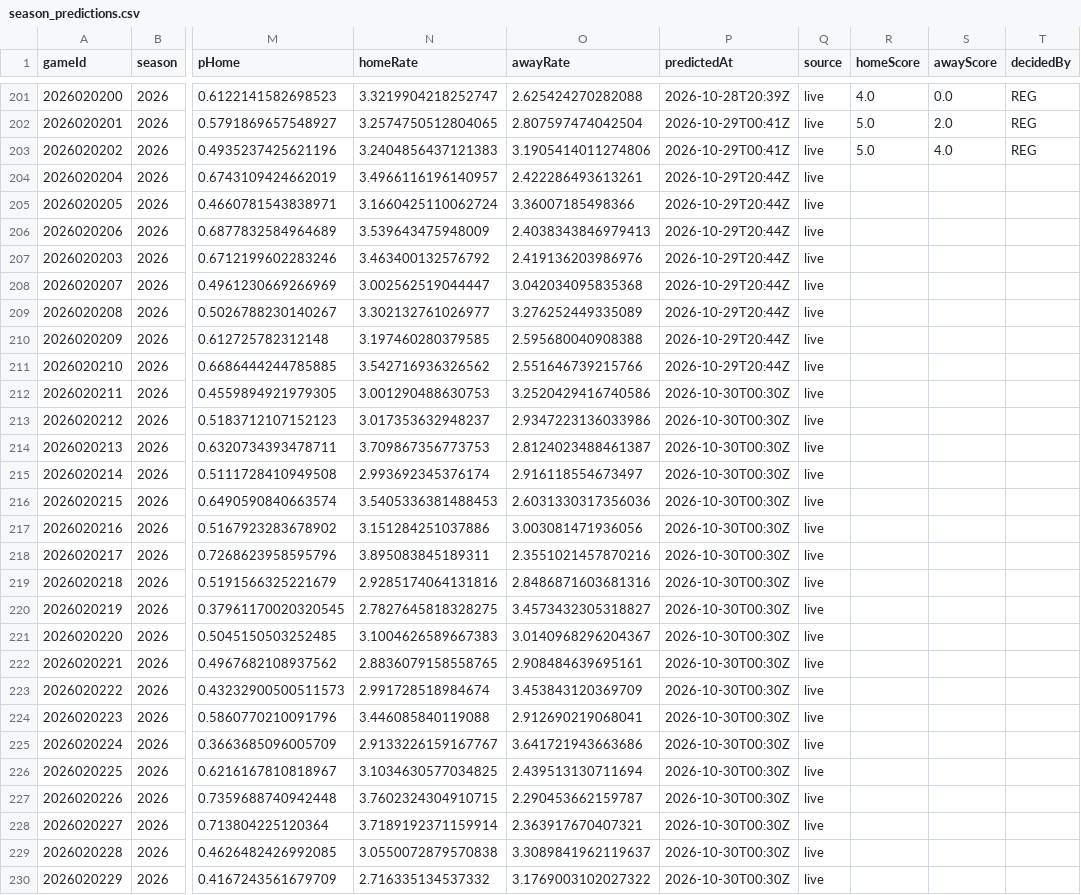
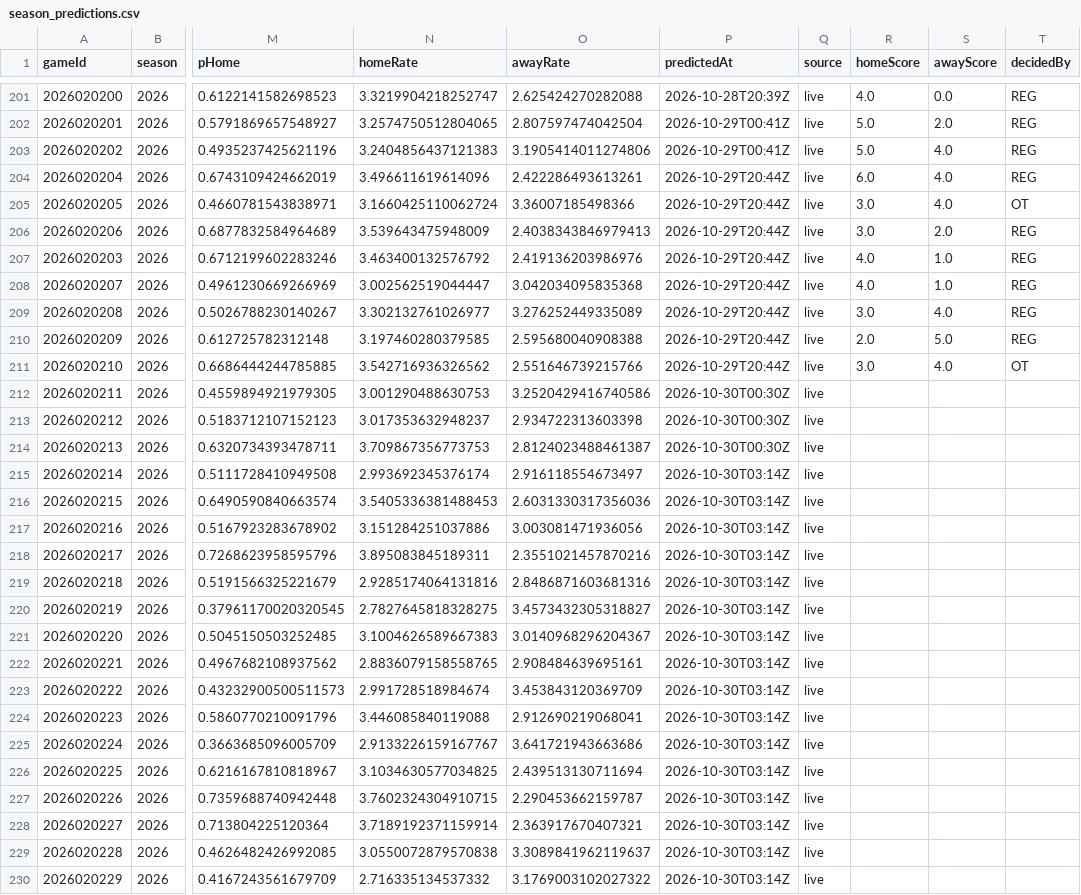
Before and after one commit to brgilly16/NHL-Prediction-Model, a CSV file: data/gamemodel/season_predictions.csv, drawn as a sheet; only a part is shown, gaps mark what is left out; the diff covers the shown part only; the diff names each change by its address in the sheet, - before the commit and + after, or states it on an @@ line.

```diff
--- a/data/gamemodel/season_predictions.csv
+++ b/data/gamemodel/season_predictions.csv
-N204 (homeRate): 3.4966116196140957
+N204 (homeRate): 3.496611619614096
-R204 (homeScore): (empty)
+R204 (homeScore): 6.0
-S204:S205 (awayScore): (empty)
+S204:S205 (awayScore): 4.0
-T204 (decidedBy): (empty)
+T204 (decidedBy): REG
-R205:R206 (homeScore): (empty)
+R205:R206 (homeScore): 3.0
-T205 (decidedBy): (empty)
+T205 (decidedBy): OT
-S206 (awayScore): (empty)
+S206 (awayScore): 2.0
-T206:T210 (decidedBy): (empty)
+T206:T210 (decidedBy): REG
-R207:R208 (homeScore): (empty)
+R207:R208 (homeScore): 4.0
-S207:S208 (awayScore): (empty)
+S207:S208 (awayScore): 1.0
-R209 (homeScore): (empty)
+R209 (homeScore): 3.0
-S209 (awayScore): (empty)
+S209 (awayScore): 4.0
-R210 (homeScore): (empty)
+R210 (homeScore): 2.0
-S210 (awayScore): (empty)
+S210 (awayScore): 5.0
-R211 (homeScore): (empty)
+R211 (homeScore): 3.0
-S211 (awayScore): (empty)
+S211 (awayScore): 4.0
-T211 (decidedBy): (empty)
+T211 (decidedBy): OT
-O213 (awayRate): 2.9347223136033986
+O213 (awayRate): 2.934722313603398
-P215:P230 (predictedAt): 2026-10-30T00:30Z
+P215:P230 (predictedAt): 2026-10-30T03:14Z
```
Also changed, not shown: 69 edited cells elsewhere in this file.
